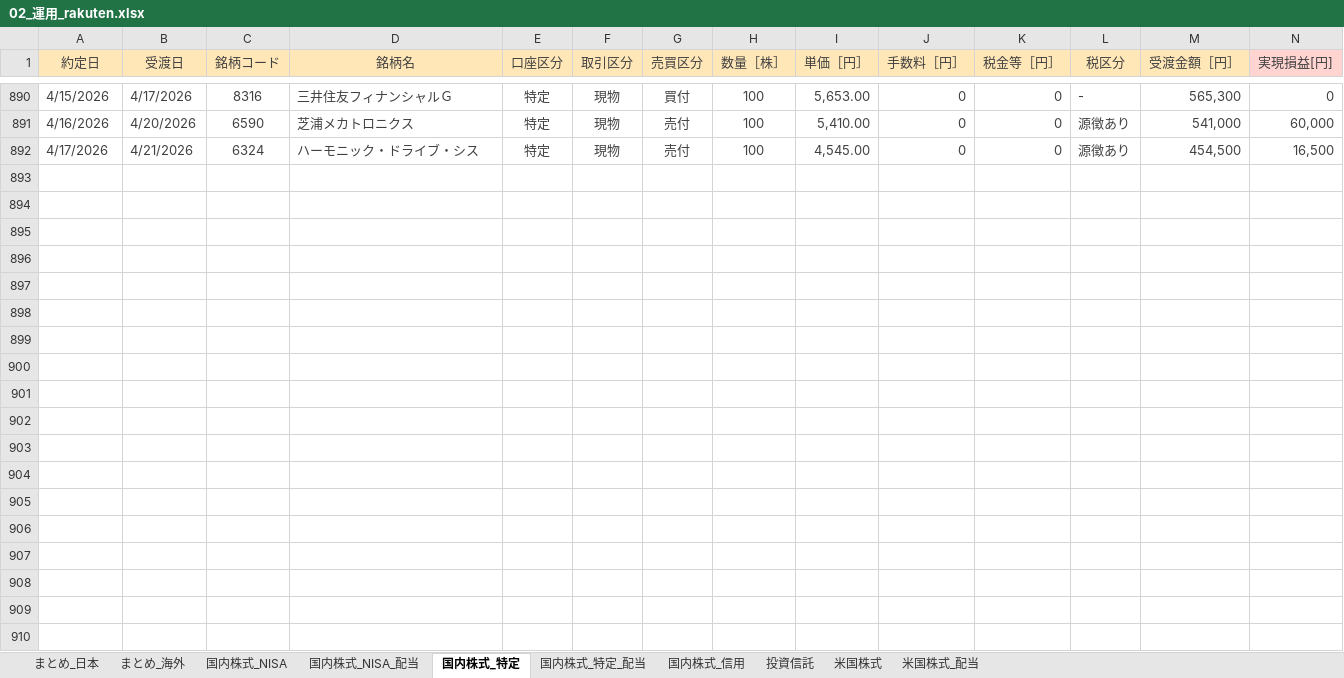
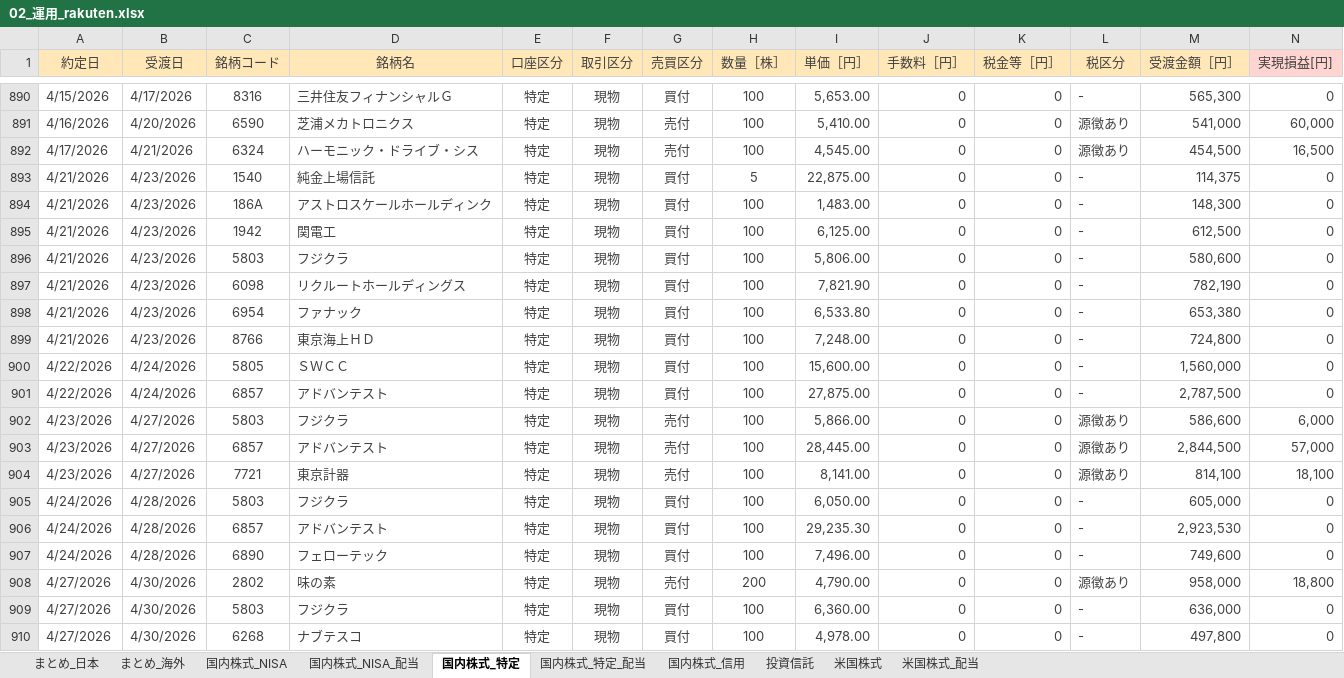
Before and after one commit to Shota0525/streamlit_stock_app, an Excel workbook: data/02_運用_rakuten.xlsx, sheet 国内株式_特定, drawn as a sheet; only a part is shown, gaps mark what is left out; values as stored, in another font and other column widths than the file's, no borders; the diff covers the shown part only; the diff names each change by its address in the sheet, - before the commit and + after, or states it on an @@ line.

Commit message:
Fix conflicts by preferring local changes

```diff
--- a/data/02_運用_rakuten.xlsx (sheet 国内株式_特定)
+++ b/data/02_運用_rakuten.xlsx (sheet 国内株式_特定)
+row 893: 4/21/2026 | 4/23/2026 | 1540 | 純金上場信託 | 特定 | 現物 | 買付 | 5 | 22,875.00 | 0 | 0 | - | 114,375 | 0
+row 894: 4/21/2026 | 4/23/2026 | 186A | アストロスケールホールディンク | 特定 | 現物 | 買付 | 100 | 1,483.00 | 0 | 0 | - | 148,300 | 0
+row 895: 4/21/2026 | 4/23/2026 | 1942 | 関電工 | 特定 | 現物 | 買付 | 100 | 6,125.00 | 0 | 0 | - | 612,500 | 0
+row 896: 4/21/2026 | 4/23/2026 | 5803 | フジクラ | 特定 | 現物 | 買付 | 100 | 5,806.00 | 0 | 0 | - | 580,600 | 0
+row 897: 4/21/2026 | 4/23/2026 | 6098 | リクルートホールディングス | 特定 | 現物 | 買付 | 100 | 7,821.90 | 0 | 0 | - | 782,190 | 0
+row 898: 4/21/2026 | 4/23/2026 | 6954 | ファナック | 特定 | 現物 | 買付 | 100 | 6,533.80 | 0 | 0 | - | 653,380 | 0
+row 899: 4/21/2026 | 4/23/2026 | 8766 | 東京海上ＨＤ | 特定 | 現物 | 買付 | 100 | 7,248.00 | 0 | 0 | - | 724,800 | 0
+row 900: 4/22/2026 | 4/24/2026 | 5805 | ＳＷＣＣ | 特定 | 現物 | 買付 | 100 | 15,600.00 | 0 | 0 | - | 1,560,000 | 0
+row 901: 4/22/2026 | 4/24/2026 | 6857 | アドバンテスト | 特定 | 現物 | 買付 | 100 | 27,875.00 | 0 | 0 | - | 2,787,500 | 0
+row 902: 4/23/2026 | 4/27/2026 | 5803 | フジクラ | 特定 | 現物 | 売付 | 100 | 5,866.00 | 0 | 0 | 源徴あり | 586,600 | 6,000
+row 903: 4/23/2026 | 4/27/2026 | 6857 | アドバンテスト | 特定 | 現物 | 売付 | 100 | 28,445.00 | 0 | 0 | 源徴あり | 2,844,500 | 57,000
+row 904: 4/23/2026 | 4/27/2026 | 7721 | 東京計器 | 特定 | 現物 | 売付 | 100 | 8,141.00 | 0 | 0 | 源徴あり | 814,100 | 18,100
+row 905: 4/24/2026 | 4/28/2026 | 5803 | フジクラ | 特定 | 現物 | 買付 | 100 | 6,050.00 | 0 | 0 | - | 605,000 | 0
+row 906: 4/24/2026 | 4/28/2026 | 6857 | アドバンテスト | 特定 | 現物 | 買付 | 100 | 29,235.30 | 0 | 0 | - | 2,923,530 | 0
+row 907: 4/24/2026 | 4/28/2026 | 6890 | フェローテック | 特定 | 現物 | 買付 | 100 | 7,496.00 | 0 | 0 | - | 749,600 | 0
+row 908: 4/27/2026 | 4/30/2026 | 2802 | 味の素 | 特定 | 現物 | 売付 | 200 | 4,790.00 | 0 | 0 | 源徴あり | 958,000 | 18,800
+row 909: 4/27/2026 | 4/30/2026 | 5803 | フジクラ | 特定 | 現物 | 買付 | 100 | 6,360.00 | 0 | 0 | - | 636,000 | 0
+row 910: 4/27/2026 | 4/30/2026 | 6268 | ナブテスコ | 特定 | 現物 | 買付 | 100 | 4,978.00 | 0 | 0 | - | 497,800 | 0
```
Also changed, not shown: 13 added rows elsewhere in this sheet, sheet まとめ_日本, sheet 国内株式_特定_配当.
